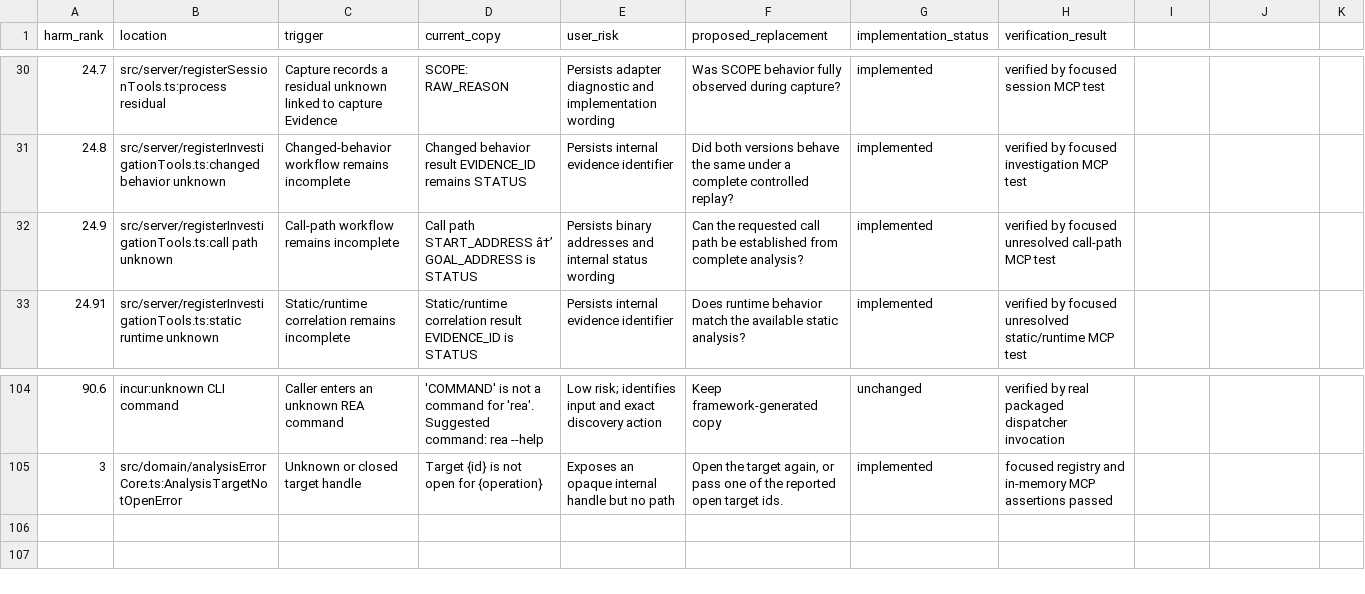
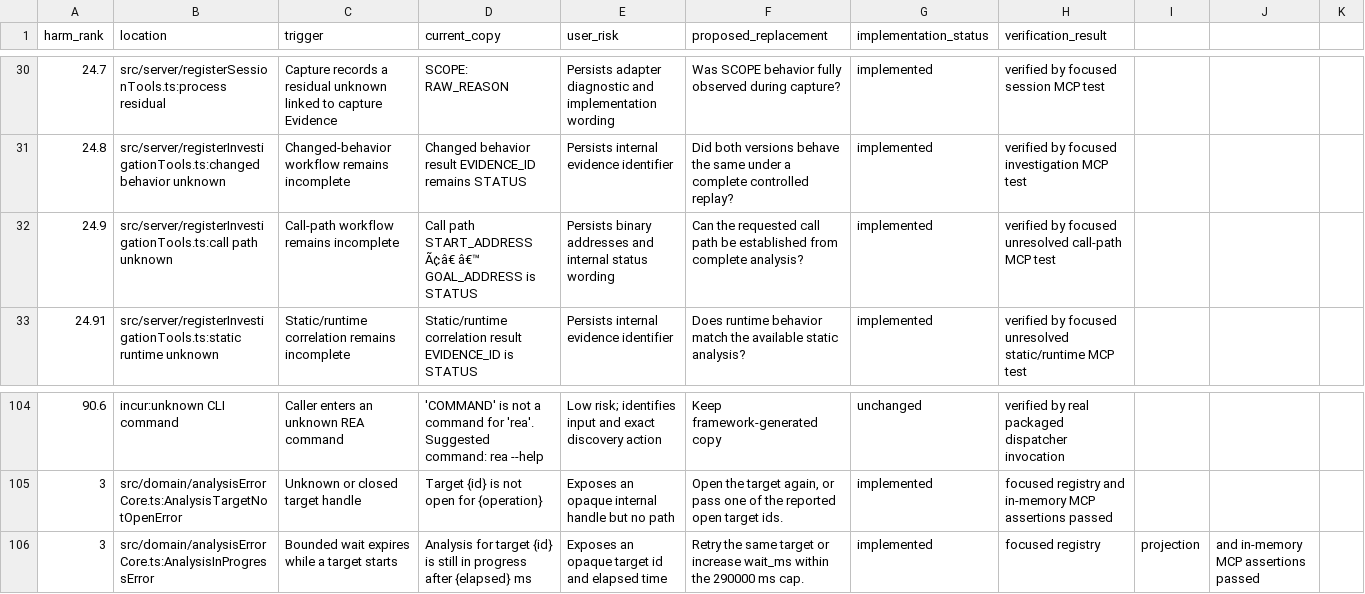
Before and after one commit to A-lang-w/Nj, a CSV file: docs/user-visible-errors.csv, drawn as a sheet; only a part is shown, gaps mark what is left out; the diff names each change by its address in the sheet, - before the commit and + after, or states it on an @@ line.

Commit message:
feat(ghidra): run long analyses as background jobs with bounded waits
Add analysis_mode=background and auto to open_binary. A server-owned job starts the provider with its own AbortSignal, returns analysis state immediately, and survives the request that started it. Auto mode waits up to auto_background_after_ms (REA_GHIDRA_AUTO_BACKGROUND_AFTER_MS, default 120000) before continuing in the background.

Add wait_ms to official analysis tools and binary_session, plus the retryable analysis_in_progress error with elapsed time. binary_session reports starting/ready/failed/cancelled state, and close_binary aborts the job through the existing close path. The close-time cache publish gate is unchanged.

Cover background start, bounded polling, status reporting, auto promotion, and request-abort survival at the registry and in-memory MCP boundaries. Add the draft analysis-jobs design and task status.

```diff
--- a/docs/user-visible-errors.csv
+++ b/docs/user-visible-errors.csv
-D32 (current_copy): …path START_ADDRESS â†’ GOAL_ADDRESS is…
+D32 (current_copy): …path START_ADDRESS Ã¢â€ â€™ GOAL_ADDRESS is…
+row 106: 3 | src/domain/analysisErrorCore.ts:AnalysisInProgressError | Bounded wait expires while a target starts | Analysis for target {id} is still in progress after {elapsed} ms | Exposes an opaque target id and elapsed time | Retry the same target or increase wait_ms within the 290000 ms cap. | implemented | focused registry | projection | and in-memory MCP assertions passed
```
Also changed, not shown: 27 other files.
